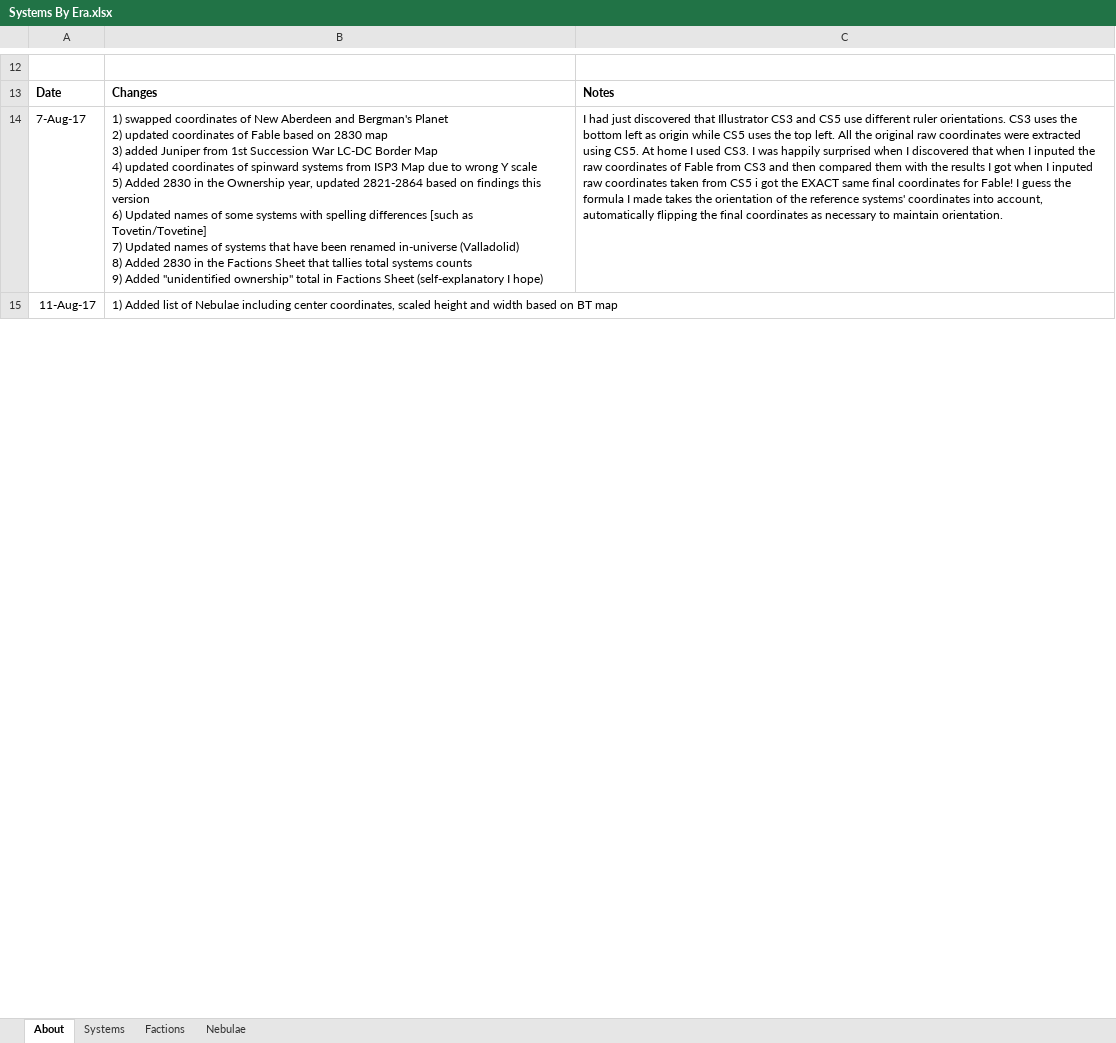
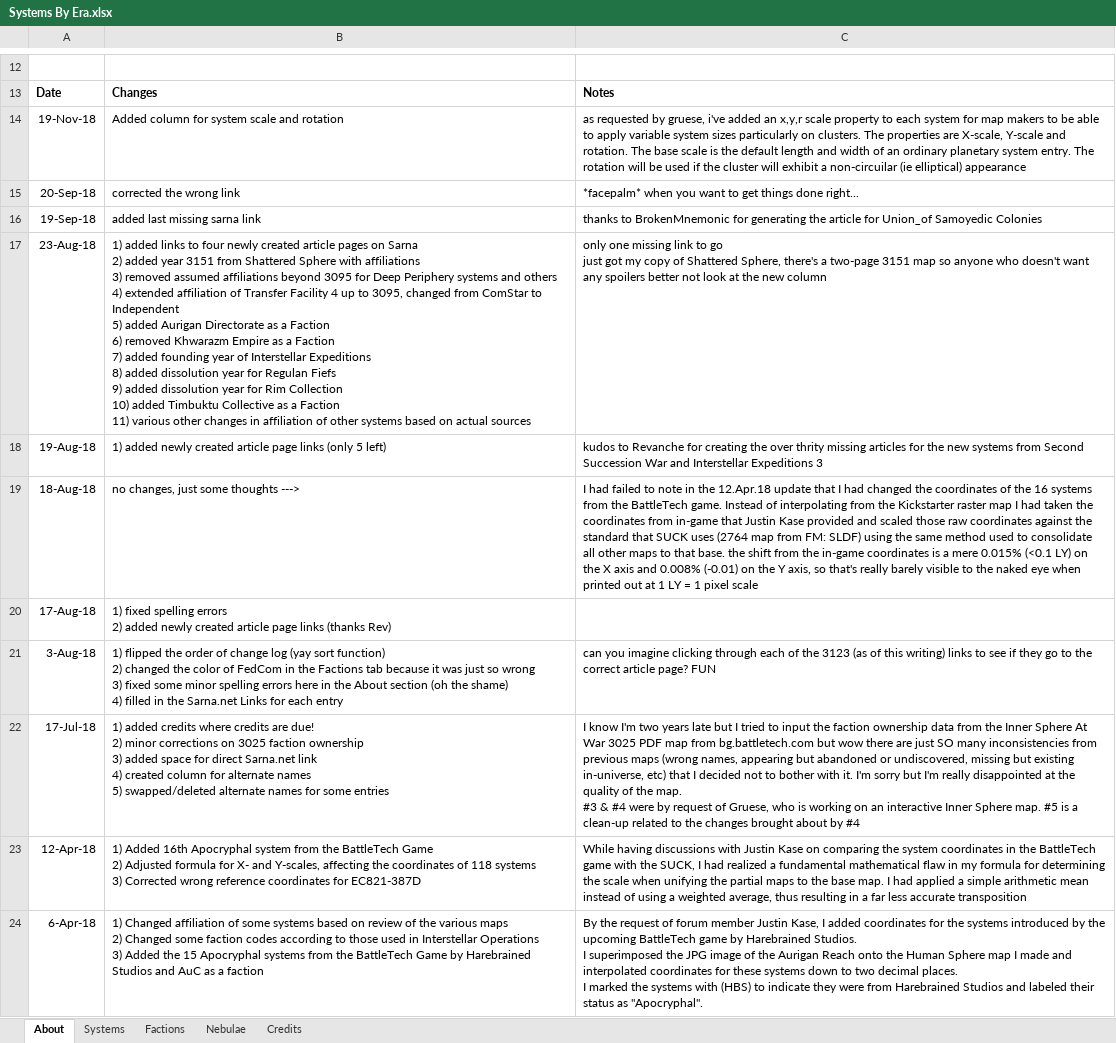
Before and after one commit to aquachris/sarna-img-generator, an Excel workbook: data/Systems By Era.xlsx, sheet About, drawn as a sheet; only a part is shown, gaps mark what is left out; the shorter side is filled out with more unchanged rows; values as stored, in another font and other column widths than the file's, no borders; charts and pictures not drawn; removed rows and columns are numbered as before the commit, all else as after; ↵ is a line break in a cell; the diff covers the shown part only; the diff names each change by its address in the sheet, - before the commit and + after, or states it on an @@ line.

Commit message:
new master data file, nebula and text rendering

```diff
--- a/data/Systems By Era.xlsx (sheet About)
+++ b/data/Systems By Era.xlsx (sheet About)
+sheet tab: Credits
-row 14: 7-Aug-17 | 1) swapped coordinates of New Aberdeen and Bergman's Planet ↵ 2) updated coordinates of Fable based on 2830 map ↵ 3) added Juniper from 1st Succession War LC-DC Border Map ↵ 4) updated coordinates of spinward systems from ISP3 Map due to wrong Y scale ↵ 5) Added 2830 in the Ownership year, updated 2821-2864 based on findings this version ↵ 6) Updated names of some systems with spelling differences [such as Tovetin/Tovetine] ↵ 7) Updated names of systems that have been renamed in-universe (Valladolid) ↵ 8) Added 2830 in the Factions Sheet that tallies total systems counts ↵ 9) Added "unidentified ownership" total in Factions Sheet (self-explanatory I hope) | I had just discovered that Illustrator CS3 and CS5 use different ruler orientations. CS3 uses the bottom left as origin while CS5 uses the top left. All the original raw coordinates were extracted using CS5. At home I used CS3. I was happily surprised when I discovered that when I inputed the raw coordinates of Fable from CS3 and then compared them with the results I got when I inputed raw coordinates taken from CS5 i got the EXACT same final coordinates for Fable! I guess the formula I made takes the orientation of the reference systems' coordinates into account, automatically flipping the final coordinates as necessary to maintain orientation.
+row 14: 19-Nov-18 | Added column for system scale and rotation | as requested by gruese, i've added an x,y,r scale property to each system for map makers to be able to apply variable system sizes particularly on clusters. The properties are X-scale, Y-scale and rotation. The base scale is the default length and width of an ordinary planetary system entry. The rotation will be used if the cluster will exhibit a non-circuilar (ie elliptical) appearance
+row 15: 20-Sep-18 | corrected the wrong link | *facepalm* when you want to get things done right...
+row 16: 19-Sep-18 | added last missing sarna link | thanks to BrokenMnemonic for generating the article for Union_of Samoyedic Colonies
+row 17: 23-Aug-18 | 1) added links to four newly created article pages on Sarna ↵ 2) added year 3151 from Shattered Sphere with affiliations ↵ 3) removed assumed affiliations beyond 3095 for Deep Periphery systems and others ↵ 4) extended affiliation of Transfer Facility 4 up to 3095, changed from ComStar to Independent ↵ 5) added Aurigan Directorate as a Faction ↵ 6) removed Khwarazm Empire as a Faction ↵ 7) added founding year of Interstellar Expeditions ↵ 8) added dissolution year for Regulan Fiefs ↵ 9) added dissolution year for Rim Collection ↵ 10) added Timbuktu Collective as a Faction ↵ 11) various other changes in affiliation of other systems based on actual sources | only one missing link to go ↵ just got my copy of Shattered Sphere, there's a two-page 3151 map so anyone who doesn't want any spoilers better not look at the new column
+row 18: 19-Aug-18 | 1) added newly created article page links (only 5 left) | kudos to Revanche for creating the over thrity missing articles for the new systems from Second Succession War and Interstellar Expeditions 3
+row 19: 18-Aug-18 | no changes, just some thoughts ---> | I had failed to note in the 12.Apr.18 update that I had changed the coordinates of the 16 systems from the BattleTech game. Instead of interpolating from the Kickstarter raster map I had taken the coordinates from in-game that Justin Kase provided and scaled those raw coordinates against the standard that SUCK uses (2764 map from FM: SLDF) using the same method used to consolidate all other maps to that base. the shift from the in-game coordinates is a mere 0.015% (<0.1 LY) on the X axis and 0.008% (-0.01) on the Y axis, so that's really barely visible to the naked eye when printed out at 1 LY = 1 pixel scale
+row 20: 17-Aug-18 | 1) fixed spelling errors ↵ 2) added newly created article page links (thanks Rev)
+row 21: 3-Aug-18 | 1) flipped the order of change log (yay sort function) ↵ 2) changed the color of FedCom in the Factions tab because it was just so wrong ↵ 3) fixed some minor spelling errors here in the About section (oh the shame) ↵ 4) filled in the Sarna.net Links for each entry | can you imagine clicking through each of the 3123 (as of this writing) links to see if they go to the correct article page? FUN
+row 22: 17-Jul-18 | 1) added credits where credits are due! ↵ 2) minor corrections on 3025 faction ownership ↵ 3) added space for direct Sarna.net link ↵ 4) created column for alternate names ↵ 5) swapped/deleted alternate names for some entries | I know I'm two years late but I tried to input the faction ownership data from the Inner Sphere At War 3025 PDF map from bg.battletech.com but wow there are just SO many inconsistencies from previous maps (wrong names, appearing but abandoned or undiscovered, missing but existing in-universe, etc) that I decided not to bother with it. I'm sorry but I'm really disappointed at the quality of the map. ↵ #3 & #4 were by request of Gruese, who is working on an interactive Inner Sphere map. #5 is a clean-up related to the changes brought about by #4
+row 23: 12-Apr-18 | 1) Added 16th Apocryphal system from the BattleTech Game ↵ 2) Adjusted formula for X- and Y-scales, affecting the coordinates of 118 systems ↵ 3) Corrected wrong reference coordinates for EC821-387D | While having discussions with Justin Kase on comparing the system coordinates in the BattleTech game with the SUCK, I had realized a fundamental mathematical flaw in my formula for determining the scale when unifying the partial maps to the base map. I had applied a simple arithmetic mean instead of using a weighted average, thus resulting in a far less accurate transposition
+row 24: 6-Apr-18 | 1) Changed affiliation of some systems based on review of the various maps ↵ 2) Changed some faction codes according to those used in Interstellar Operations ↵ 3) Added the 15 Apocryphal systems from the BattleTech Game by Harebrained Studios and AuC as a faction | By the request of forum member Justin Kase, I added coordinates for the systems introduced by the upcoming BattleTech game by Harebrained Studios. ↵ I superimposed the JPG image of the Aurigan Reach onto the Human Sphere map I made and interpolated coordinates for these systems down to two decimal places. ↵ I marked the systems with (HBS) to indicate they were from Harebrained Studios and labeled their status as "Apocryphal".
```
Also changed, not shown: 1 added row, 2 removed rows, 4 moved rows and 1 edited cell elsewhere in this sheet, sheet Systems, sheet Factions, formulas that keep their value, charts or pictures, 7 other files.
